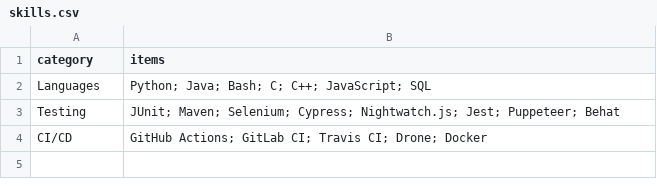
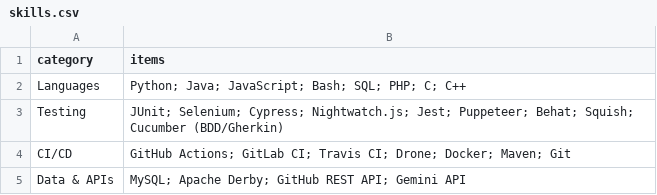
Before and after one commit to Talank/portfolio, a CSV file: cv/data/skills.csv, drawn as a sheet.

```diff
--- a/cv/data/skills.csv
+++ b/cv/data/skills.csv
@@ -1,4 +1,5 @@
 category,items
-Languages,Python; Java; Bash; C; C++; JavaScript; SQL
-Testing,JUnit; Maven; Selenium; Cypress; Nightwatch.js; Jest; Puppeteer; Behat
-CI/CD,GitHub Actions; GitLab CI; Travis CI; Drone; Docker
+Languages,Python; Java; JavaScript; Bash; SQL; PHP; C; C++
+Testing,JUnit; Selenium; Cypress; Nightwatch.js; Jest; Puppeteer; Behat; Squish; Cucumber (BDD/Gherkin)
+CI/CD,GitHub Actions; GitLab CI; Travis CI; Drone; Docker; Maven; Git
+Data & APIs,MySQL; Apache Derby; GitHub REST API; Gemini API
```
Also changed, not shown: cv/data/experience.csv, cv/data/opensource.csv, 19 other files.
